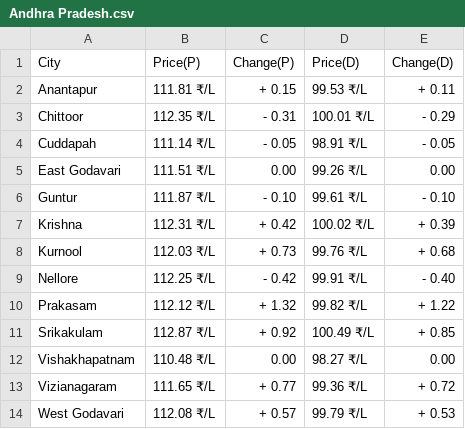
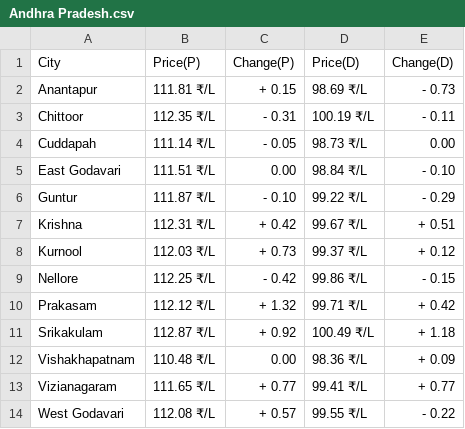
Before and after one commit to Doofenshmirtz-Evil-Incorp/FuelishCLI, a CSV file: assets/Andhra Pradesh.csv, drawn as a sheet.

```diff
--- a/assets/Andhra Pradesh.csv
+++ b/assets/Andhra Pradesh.csv
@@ -1,14 +1,14 @@
 City,Price(P),Change(P),Price(D),Change(D)
-Anantapur,111.81 ₹/L,+ 0.15,99.53 ₹/L,+ 0.11
-Chittoor,112.35 ₹/L,- 0.31,100.01 ₹/L,- 0.29
-Cuddapah,111.14 ₹/L,- 0.05,98.91 ₹/L,- 0.05
-East Godavari,111.51 ₹/L,  0.00,99.26 ₹/L,  0.00
-Guntur,111.87 ₹/L,- 0.10,99.61 ₹/L,- 0.10
-Krishna,112.31 ₹/L,+ 0.42,100.02 ₹/L,+ 0.39
-Kurnool,112.03 ₹/L,+ 0.73,99.76 ₹/L,+ 0.68
-Nellore,112.25 ₹/L,- 0.42,99.91 ₹/L,- 0.40
-Prakasam,112.12 ₹/L,+ 1.32,99.82 ₹/L,+ 1.22
-Srikakulam,112.87 ₹/L,+ 0.92,100.49 ₹/L,+ 0.85
-Vishakhapatnam,110.48 ₹/L,  0.00,98.27 ₹/L,  0.00
-Vizianagaram,111.65 ₹/L,+ 0.77,99.36 ₹/L,+ 0.72
-West Godavari,112.08 ₹/L,+ 0.57,99.79 ₹/L,+ 0.53
+Anantapur,111.81 ₹/L,+ 0.15,98.69 ₹/L,- 0.73
+Chittoor,112.35 ₹/L,- 0.31,100.19 ₹/L,- 0.11
+Cuddapah,111.14 ₹/L,- 0.05,98.73 ₹/L,  0.00
+East Godavari,111.51 ₹/L,  0.00,98.84 ₹/L,- 0.10
+Guntur,111.87 ₹/L,- 0.10,99.22 ₹/L,- 0.29
+Krishna,112.31 ₹/L,+ 0.42,99.67 ₹/L,+ 0.51
+Kurnool,112.03 ₹/L,+ 0.73,99.37 ₹/L,+ 0.12
+Nellore,112.25 ₹/L,- 0.42,99.86 ₹/L,- 0.15
+Prakasam,112.12 ₹/L,+ 1.32,99.71 ₹/L,+ 0.42
+Srikakulam,112.87 ₹/L,+ 0.92,100.49 ₹/L,+ 1.18
+Vishakhapatnam,110.48 ₹/L,  0.00,98.36 ₹/L,+ 0.09
+Vizianagaram,111.65 ₹/L,+ 0.77,99.41 ₹/L,+ 0.77
+West Godavari,112.08 ₹/L,+ 0.57,99.55 ₹/L,- 0.22
```
Also changed, not shown: State.csv, assets/Arunachal Pradesh.csv, 28 other files.
